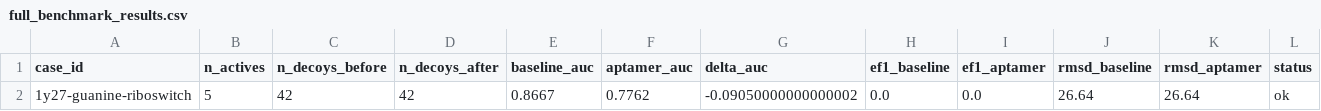
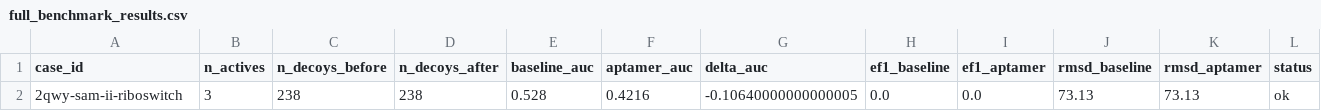
Before and after one commit to AptScout/aptamer-docking-benchmarks, a CSV file: derived/aptscout/full_benchmark_results.csv, drawn as a sheet; removed rows and columns are numbered as before the commit, all else as after; the diff names each change by its address in the sheet, - before the commit and + after, or states it on an @@ line.

```diff
--- a/derived/aptscout/full_benchmark_results.csv
+++ b/derived/aptscout/full_benchmark_results.csv
-row 2: 1y27-guanine-riboswitch | 5 | 42 | 42 | 0.8667 | 0.7762 | -0.09050000000000002 | 0.0 | 0.0 | 26.64 | 26.64 | ok
+row 2: 2qwy-sam-ii-riboswitch | 3 | 238 | 238 | 0.528 | 0.4216 | -0.10640000000000005 | 0.0 | 0.0 | 73.13 | 73.13 | ok
```
Also changed, not shown: 18 other files.
